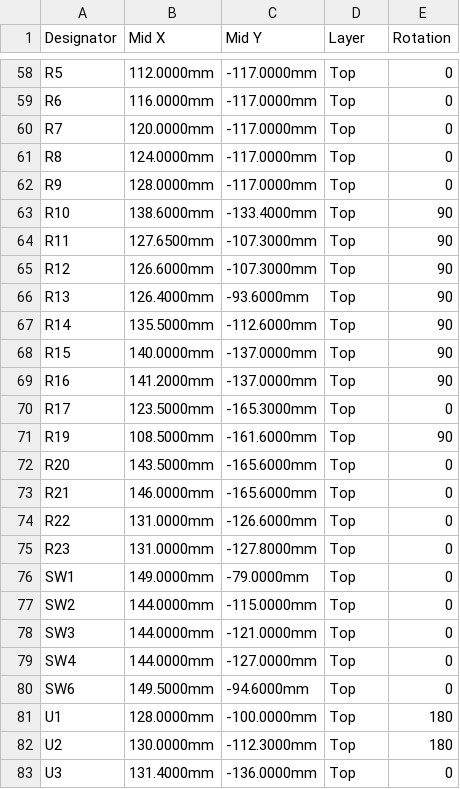
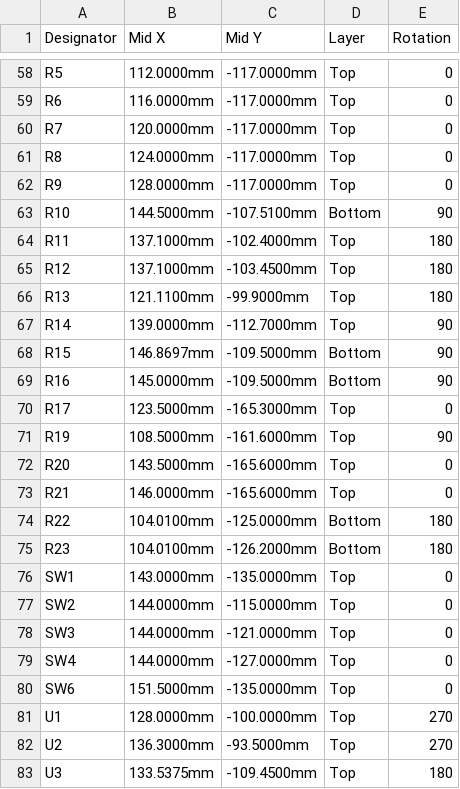
Before and after one commit to MichaelMIL/intent2026, a CSV file: 04-fab/cpl_jlc.csv, drawn as a sheet; only a part is shown, gaps mark what is left out; the diff covers the shown part only.

```diff
--- a/04-fab/cpl_jlc.csv
+++ b/04-fab/cpl_jlc.csv
@@ -62,9 +62,9 @@ R8,124.0000mm,-117.0000mm,Top,0
 R9,128.0000mm,-117.0000mm,Top,0
-R10,138.6000mm,-133.4000mm,Top,90
-R11,127.6500mm,-107.3000mm,Top,90
-R12,126.6000mm,-107.3000mm,Top,90
-R13,126.4000mm,-93.6000mm,Top,90
-R14,135.5000mm,-112.6000mm,Top,90
-R15,140.0000mm,-137.0000mm,Top,90
-R16,141.2000mm,-137.0000mm,Top,90
+R10,144.5000mm,-107.5100mm,Bottom,90
+R11,137.1000mm,-102.4000mm,Top,180
+R12,137.1000mm,-103.4500mm,Top,180
+R13,121.1100mm,-99.9000mm,Top,180
+R14,139.0000mm,-112.7000mm,Top,90
+R15,146.8697mm,-109.5000mm,Bottom,90
+R16,145.0000mm,-109.5000mm,Bottom,90
 R17,123.5000mm,-165.3000mm,Top,0
@@ -73,5 +73,5 @@ R20,143.5000mm,-165.6000mm,Top,0
 R21,146.0000mm,-165.6000mm,Top,0
-R22,131.0000mm,-126.6000mm,Top,0
-R23,131.0000mm,-127.8000mm,Top,0
-SW1,149.0000mm,-79.0000mm,Top,0
+R22,104.0100mm,-125.0000mm,Bottom,180
+R23,104.0100mm,-126.2000mm,Bottom,180
+SW1,143.0000mm,-135.0000mm,Top,0
 SW2,144.0000mm,-115.0000mm,Top,0
@@ -79,5 +79,5 @@ SW3,144.0000mm,-121.0000mm,Top,0
 SW4,144.0000mm,-127.0000mm,Top,0
-SW6,149.5000mm,-94.6000mm,Top,0
-U1,128.0000mm,-100.0000mm,Top,180
-U2,130.0000mm,-112.3000mm,Top,180
-U3,131.4000mm,-136.0000mm,Top,0
+SW6,151.5000mm,-135.0000mm,Top,0
+U1,128.0000mm,-100.0000mm,Top,270
+U2,136.3000mm,-93.5000mm,Top,270
+U3,133.5375mm,-109.4500mm,Top,180
```
Also changed, not shown: 89 edited cells elsewhere in this file, 9 other files.
